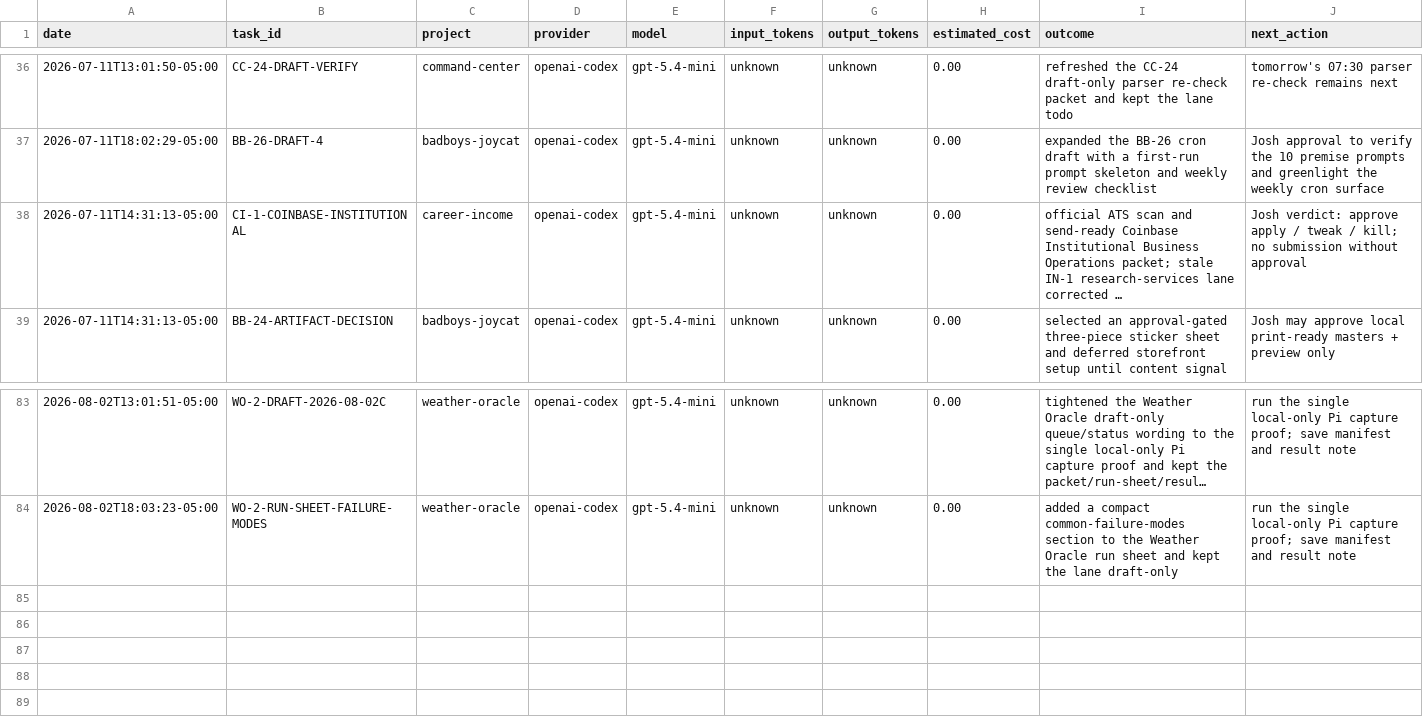
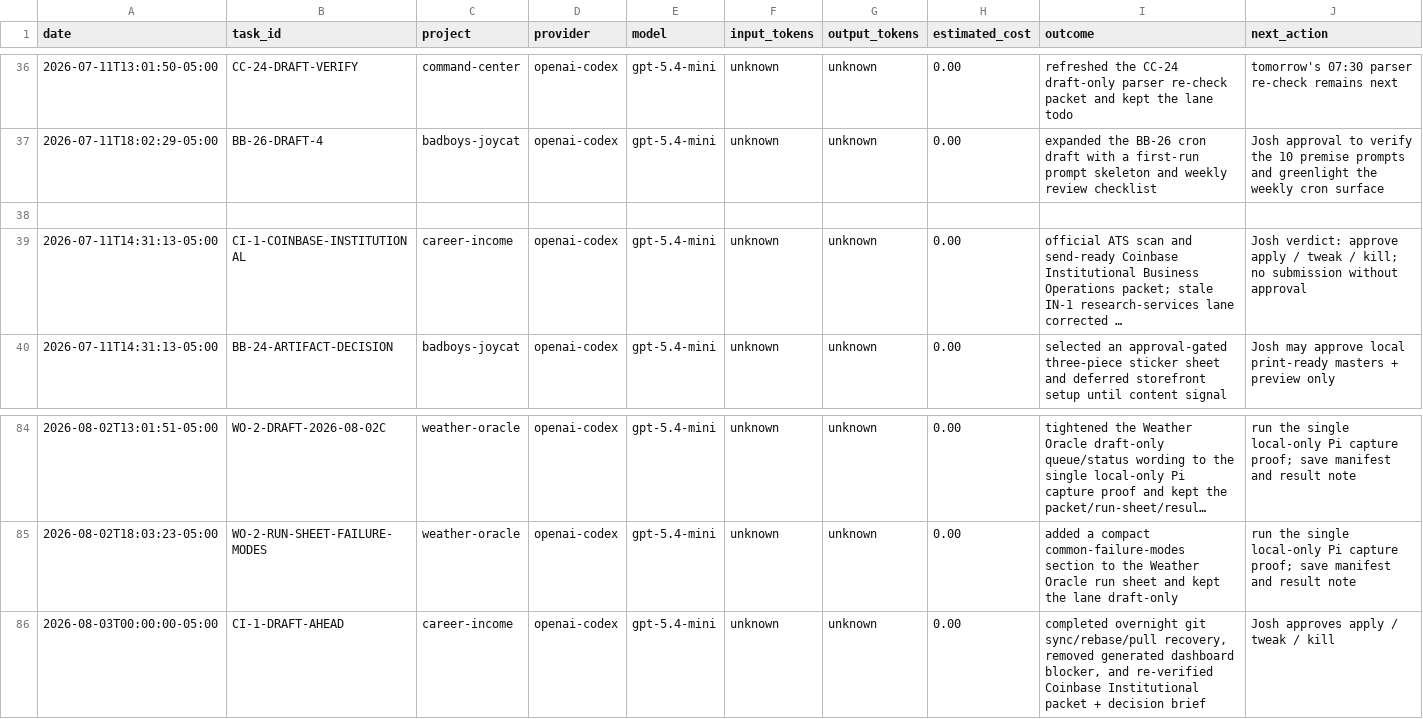
Before and after one commit to jcrypto420/COMMANDER, a CSV file: logs/model_usage.csv, drawn as a sheet; only a part is shown, gaps mark what is left out; long unchanged cells end in …; the diff names each change by its address in the sheet, - before the commit and + after, or states it on an @@ line.

Commit message:
Commander: Daily money loop morning run output 2026-08-03

```diff
--- a/logs/model_usage.csv
+++ b/logs/model_usage.csv
+row 38: (empty)
+row 86: 2026-08-03T00:00:00-05:00 | CI-1-DRAFT-AHEAD | career-income | openai-codex | gpt-5.4-mini | unknown | unknown | 0.00 | completed overnight git sync/rebase/pull recovery, removed generated dashboard blocker, and re-verified Coinbase Institutional packet + decision brief | Josh approves apply / tweak / kill
```
Also changed, not shown: 5 other files.
